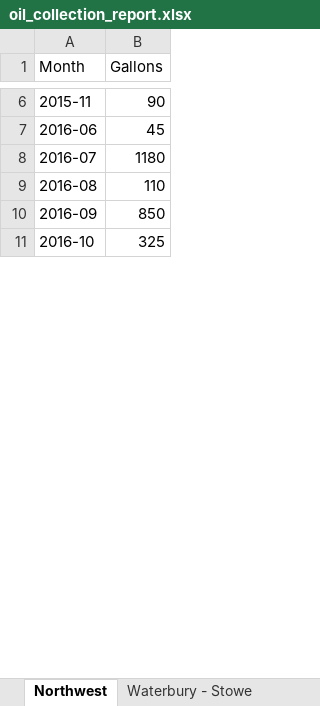
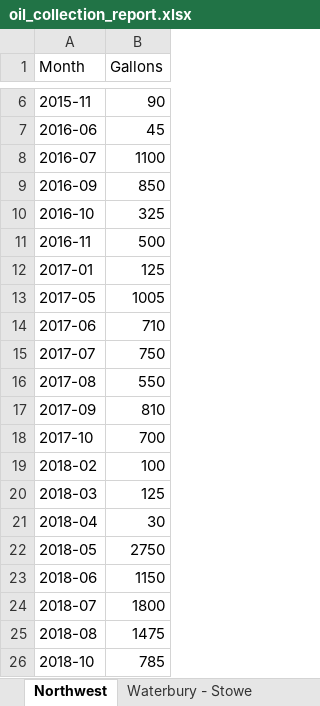
Before and after one commit to burnssargent-eng/blackbear_dashboard, an Excel workbook: oil_collection_report.xlsx, sheet Northwest, drawn as a sheet; only a part is shown, gaps mark what is left out; values as stored, in another font and other column widths than the file's, no borders; removed rows and columns are numbered as before the commit, all else as after; the diff covers the shown part only; the diff names each change by its address in the sheet, - before the commit and + after, or states it on an @@ line.

```diff
--- a/oil_collection_report.xlsx (sheet Northwest)
+++ b/oil_collection_report.xlsx (sheet Northwest)
-B8 (Gallons): 1180
+B8 (Gallons): 1100
-row 9: 2016-08 | 110
+row 11: 2016-11 | 500
@@ row 26 moved to row 12: 2017-01 @@
@@ row 21 moved to row 13: 2017-05 @@
+row 14: 2017-06 | 710
+row 15: 2017-07 | 750
@@ row 20 moved to row 16: 2017-08 @@
+row 17: 2017-09 | 810
@@ row 42 moved to row 18: 2017-10 @@
+row 19: 2018-02 | 100
+row 20: 2018-03 | 125
+row 21: 2018-04 | 30
+row 22: 2018-05 | 2750
+row 23: 2018-06 | 1150
+row 24: 2018-07 | 1800
@@ row 44 moved to row 25: 2018-08 @@
+row 26: 2018-10 | 785
```
Also changed, not shown: 35 added rows, 51 removed rows, 4 moved rows, 58 edited cells and row numbers in column A elsewhere in this sheet, sheet Monthly by Region, sheet Central, sheet Central South, sheet Yearly by Region, sheet 2025, sheet 2023, 12 more sheets, 5 other files.
